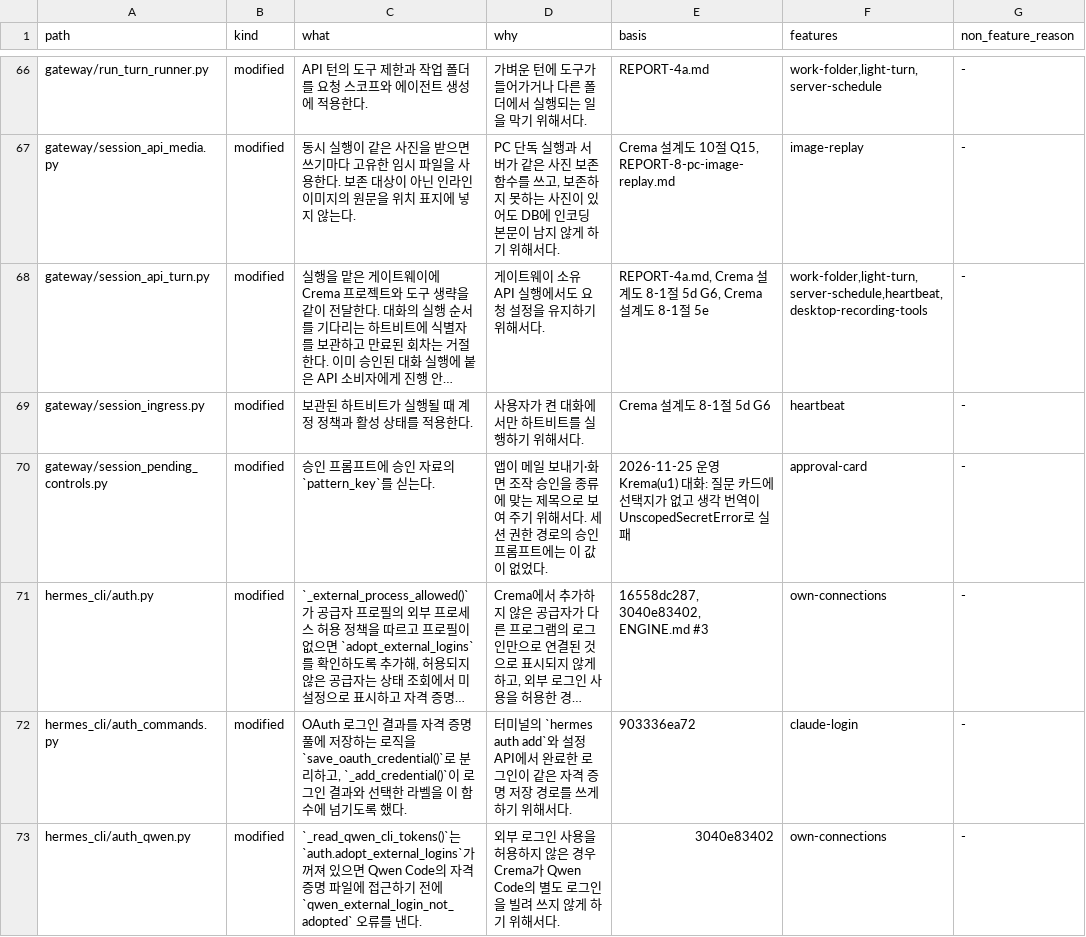
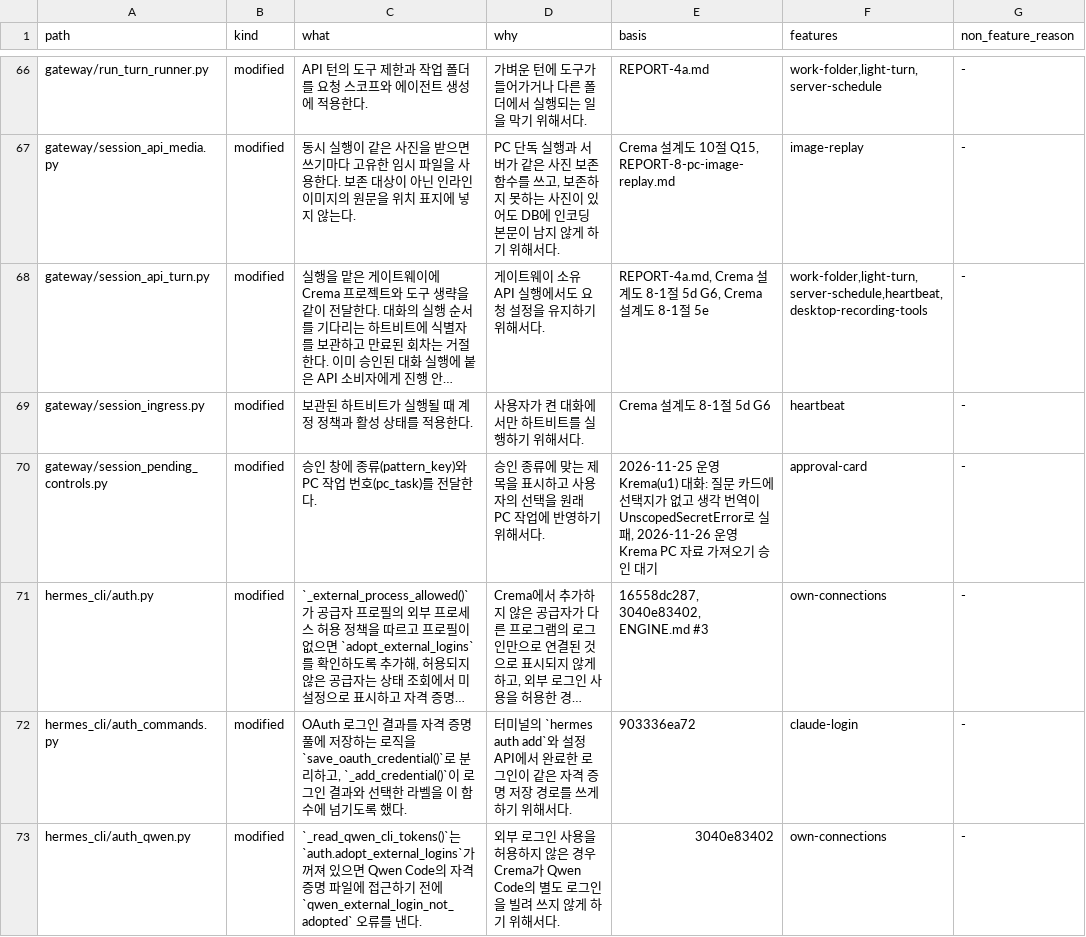
Before and after one commit to chaconne67/crema-engine, a TSV file: CREMA_CHANGES.tsv, drawn as a sheet; only a part is shown, gaps mark what is left out; long unchanged cells end in …; the diff covers the shown part only; the diff names each change by its address in the sheet, - before the commit and + after, or states it on an @@ line.

Commit message:
Krema 승인 창에 PC 작업 번호를 전달

```diff
--- a/CREMA_CHANGES.tsv
+++ b/CREMA_CHANGES.tsv
-C70 (what): 승인 프롬프트에 승인 자료의 `pattern_key`를 싣는다.
+C70 (what): 승인 창에 종류(pattern_key)와 PC 작업 번호(pc_task)를 전달한다.
-D70 (why): 앱이 메일 보내기·화면 조작 승인을 종류에 맞는 제목으로 보여 주기 위해서다. 세션 권한 경로의 승인 프롬프트에는 이 값이 없었다.
+D70 (why): 승인 종류에 맞는 제목을 표시하고 사용자의 선택을 원래 PC 작업에 반영하기 위해서다.
-E70 (basis): …로 실패
+E70 (basis): …로 실패, 2026-11-26 운영 Krema PC 자료 가져오기 승인 대기
```
Also changed, not shown: 4 edited cells elsewhere in this file, CREMA_FEATURES.tsv, 3 other files.
